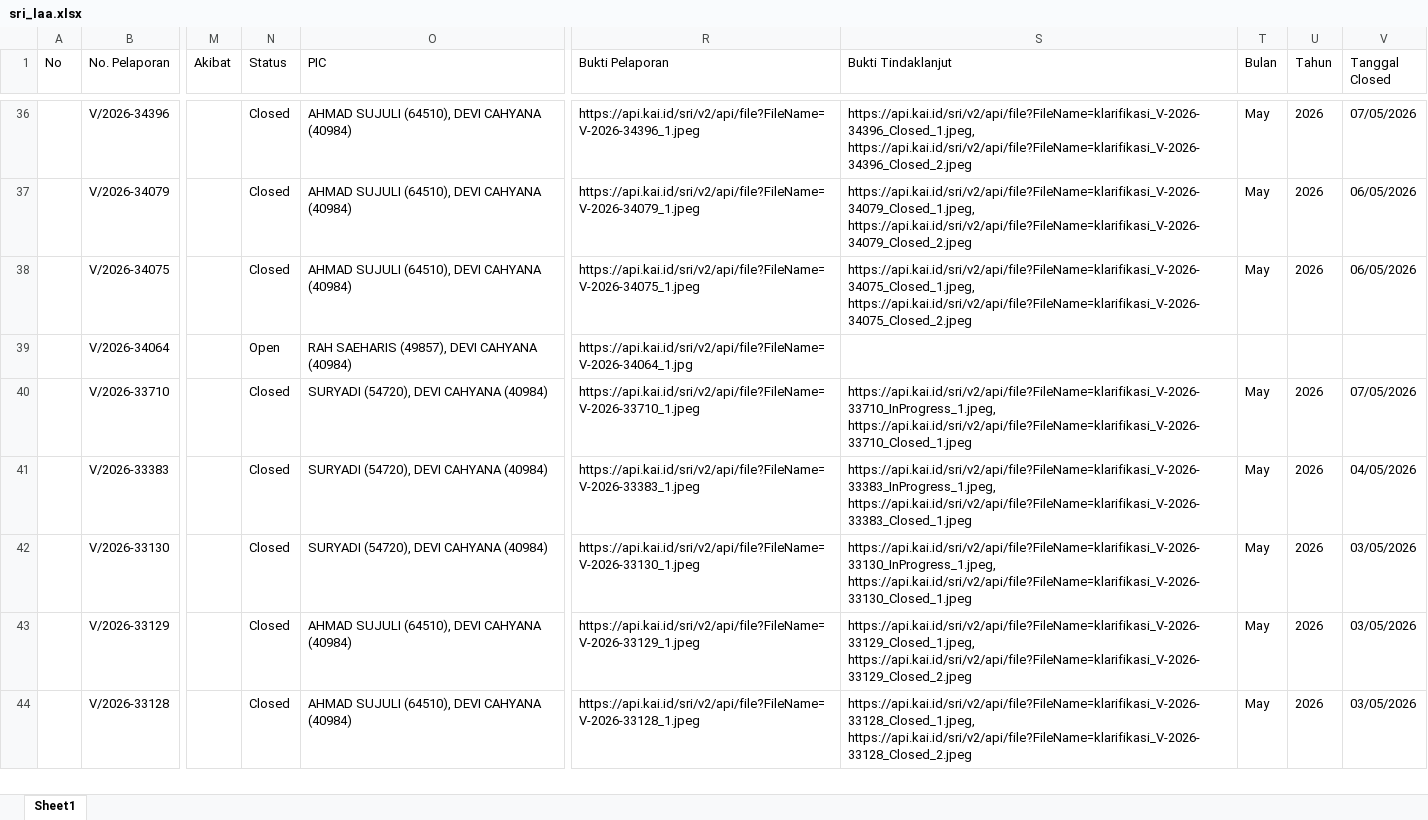
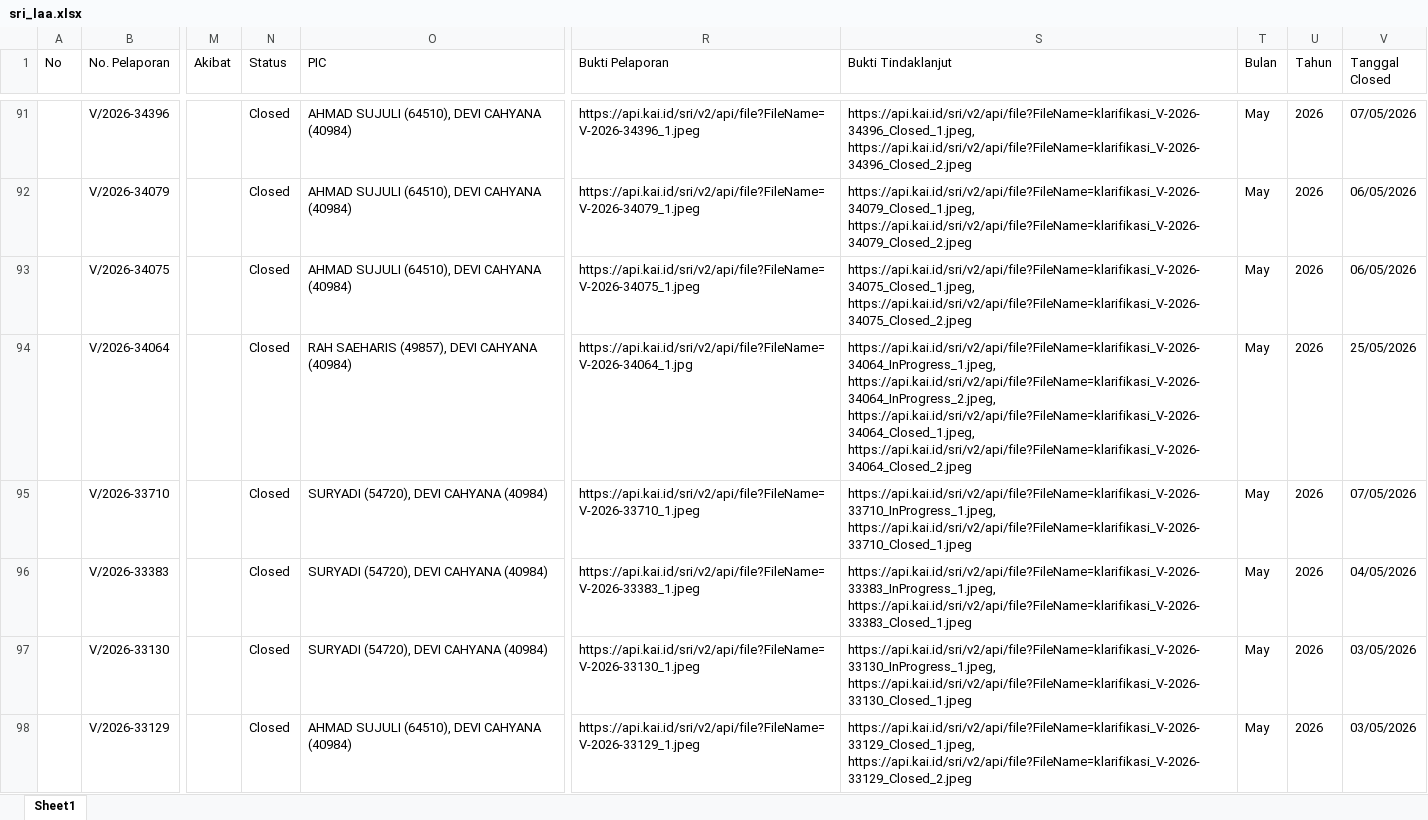
Before and after one commit to sanusizulfirmanlubis/mb52-data, an Excel workbook: data/sri_laa.xlsx, sheet Sheet1, drawn as a sheet; only a part is shown, gaps mark what is left out; the shorter side is filled out with more unchanged rows; values as stored, in another font and other column widths than the file's, no borders; addresses are those after the commit; the diff covers the shown part only; the diff names each change by its address in the sheet, - before the commit and + after, or states it on an @@ line.

Commit message:
Upload SRI via Web

```diff
--- a/data/sri_laa.xlsx (sheet Sheet1)
+++ b/data/sri_laa.xlsx (sheet Sheet1)
-N94 (Status): Open
+N94 (Status): Closed
-S94 (Bukti Tindaklanjut): (empty)
+S94 (Bukti Tindaklanjut): https://api.kai.id/sri/v2/api/file?FileName=klarifikasi_V-2026-34064_InProgress_1.jpeg, https://api.kai.id/sri/v2/api/file?FileName=klarifikasi_V-2026-34064_InProgress_2.jpeg, https://api.kai.id/sri/v2/api/file?FileName=klarifikasi_V-2026-34064_Closed_1.jpeg, https://api.kai.id/sri/v2/api/file?FileName=klarifikasi_V-2026-34064_Closed_2.jpeg
-T94 (Bulan): (empty)
+T94 (Bulan): May
-U94 (Tahun): (empty)
+U94 (Tahun): 2026
-V94 (Tanggal Closed): (empty)
+V94 (Tanggal Closed): 25/05/2026
```
Also changed, not shown: 55 added rows, 1 removed row and 26 edited cells elsewhere in this sheet.
